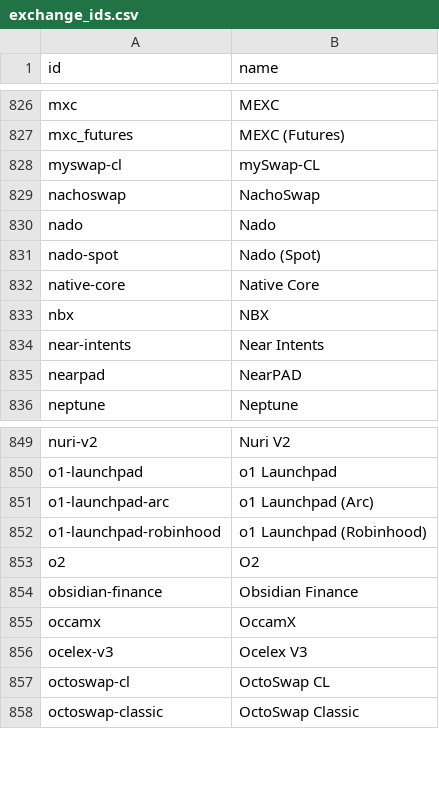
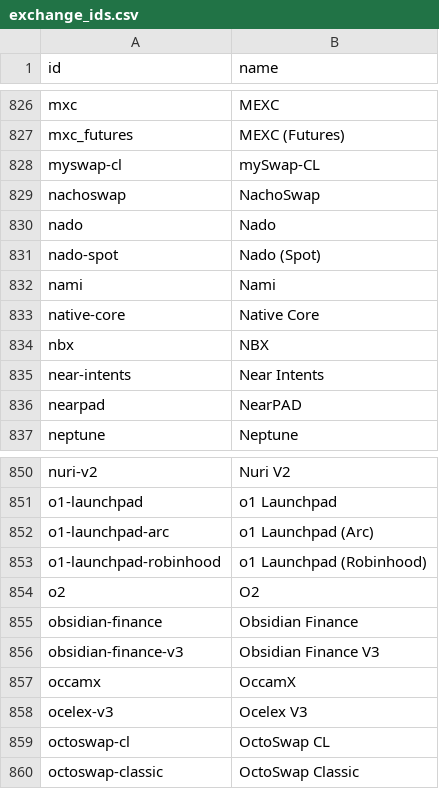
Before and after one commit to sachiew/coingecko-id-map, a CSV file: exchange_ids.csv, drawn as a sheet; only a part is shown, gaps mark what is left out.

```diff
--- a/exchange_ids.csv
+++ b/exchange_ids.csv
@@ -831,2 +831,3 @@ nado,Nado
 nado-spot,Nado (Spot)
+nami,Nami
 native-core,Native Core
@@ -854,2 +855,3 @@ o2,O2
 obsidian-finance,Obsidian Finance
+obsidian-finance-v3,Obsidian Finance V3
 occamx,OccamX
```
Also changed, not shown: asset_platform_ids.csv, category_ids.csv, 4 other files.
